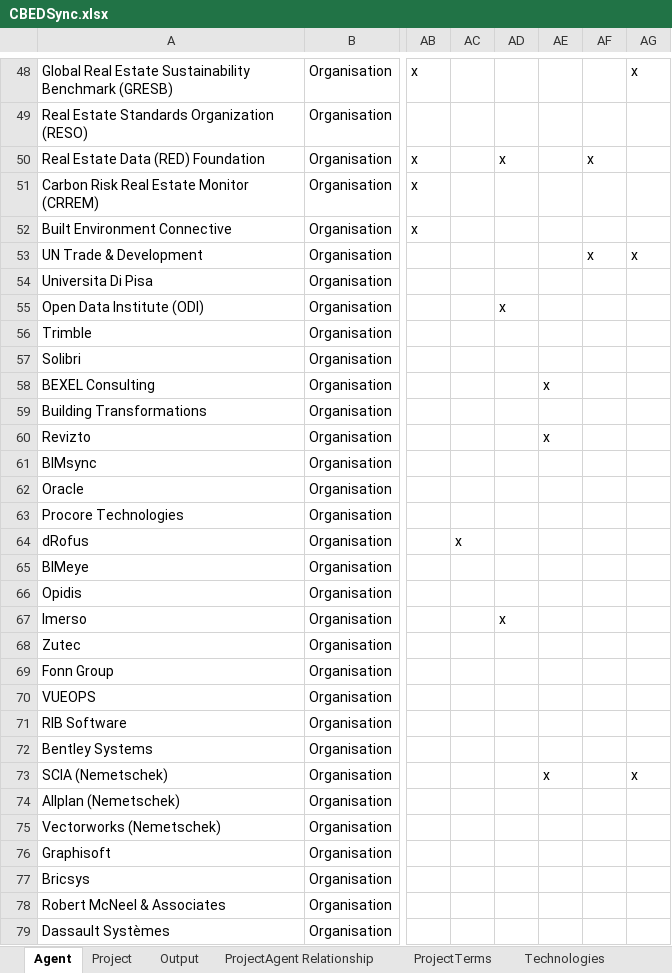
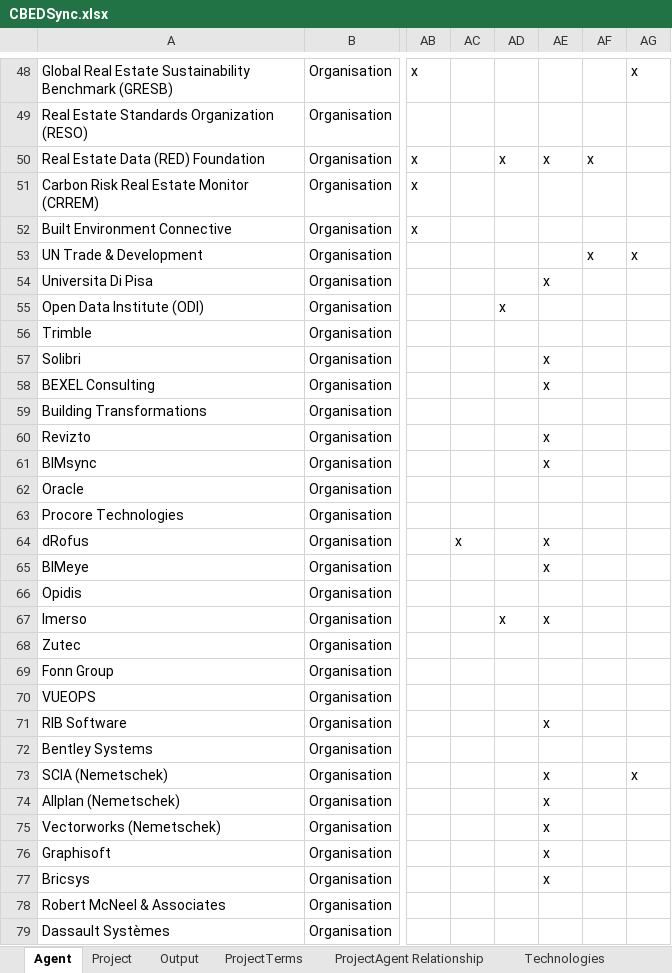
Before and after one commit to CBEDSync/cbeds-site, an Excel workbook: draft/CBEDSync.xlsx, sheet Agent, drawn as a sheet; only a part is shown, gaps mark what is left out; values as stored, in another font and other column widths than the file's, no cell formats; conditional formats not drawn; the diff covers the shown part only; the diff names each change by its address in the sheet, - before the commit and + after, or states it on an @@ line.

```diff
--- a/draft/CBEDSync.xlsx (sheet Agent)
+++ b/draft/CBEDSync.xlsx (sheet Agent)
@@ sheet tab order changed: Agent | Project | Output | ProjectTerms | ProjectAgent Relationship | Technologies @@
-AE50: (empty)
+AE50: x
-AE54: (empty)
+AE54: x
-AE57: (empty)
+AE57: x
-AE61: (empty)
+AE61: x
-AE64:AE65: (empty)
+AE64:AE65: x
-AE67: (empty)
+AE67: x
-AE71: (empty)
+AE71: x
-AE74:AE77: (empty)
+AE74:AE77: x
```
Also changed, not shown: 134 added rows, 1 removed row and 64 edited cells elsewhere in this sheet, sheet Output, sheet Project, sheet EntityCombined, sheet Agent and Project, sheet ProjectAgent Relationship, cell formats, 11 other files.
